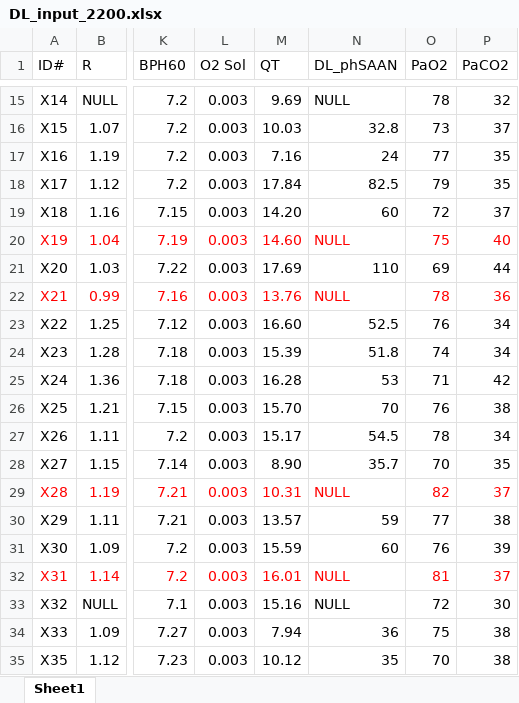
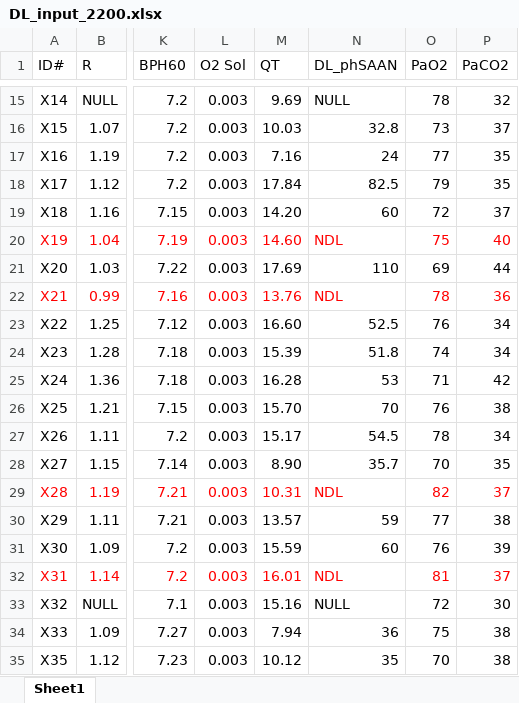
Before and after one commit to Broccolito/Tatum_Group_Training, an Excel workbook: DL_input_2200.xlsx, sheet Sheet1, drawn as a sheet; only a part is shown, gaps mark what is left out; values as stored, in another font and other column widths than the file's, no borders; the diff names each change by its address in the sheet, - before the commit and + after, or states it on an @@ line.

```diff
--- a/DL_input_2200.xlsx (sheet Sheet1)
+++ b/DL_input_2200.xlsx (sheet Sheet1)
-N20 (DL_phSAAN): NULL
+N20 (DL_phSAAN): NDL
-N22 (DL_phSAAN): NULL
+N22 (DL_phSAAN): NDL
-N29 (DL_phSAAN): NULL
+N29 (DL_phSAAN): NDL
-N32 (DL_phSAAN): NULL
+N32 (DL_phSAAN): NDL
```
Also changed, not shown: DL_input_4200.xlsx, DM_input_4200.xlsx, 1 other file.
